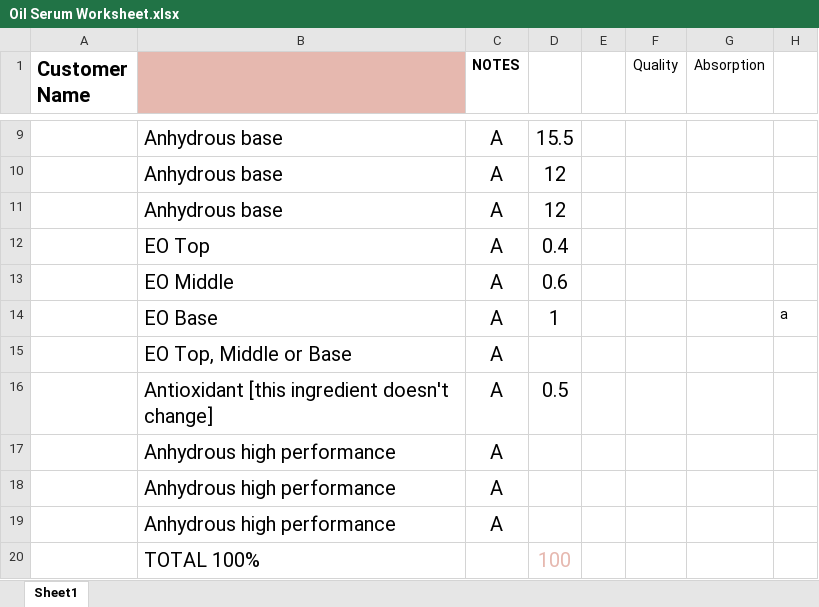
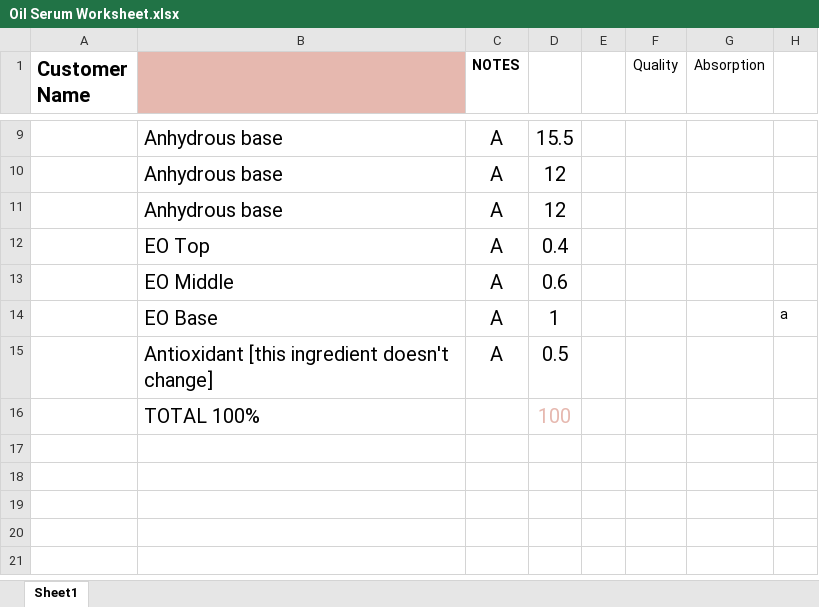
Before and after one commit to anemoiusjerry/auto-ingredient-selector, an Excel workbook: Restored To Eden/Formulation Templates/Oil Serum Worksheet.xlsx, sheet Sheet1, drawn as a sheet; only a part is shown, gaps mark what is left out; values as stored, in another font and other column widths than the file's, no borders; the diff names each change by its address in the sheet, - before the commit and + after, or states it on an @@ line.

```diff
--- a/Restored To Eden/Formulation Templates/Oil Serum Worksheet.xlsx (sheet Sheet1)
+++ b/Restored To Eden/Formulation Templates/Oil Serum Worksheet.xlsx (sheet Sheet1)
-row 15:  | EO Top, Middle or Base | A
-row 17:  | Anhydrous high performance | A
-row 18:  | Anhydrous high performance | A
-row 19:  | Anhydrous high performance | A
```
Also changed, not shown: Restored To Eden/InformationSheet.xlsx, Restored To Eden/Orders Database.xlsx, 29 other files.
